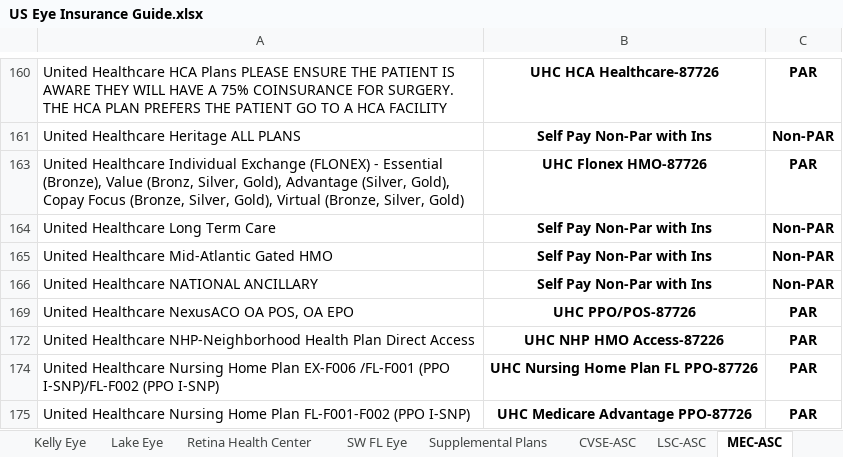
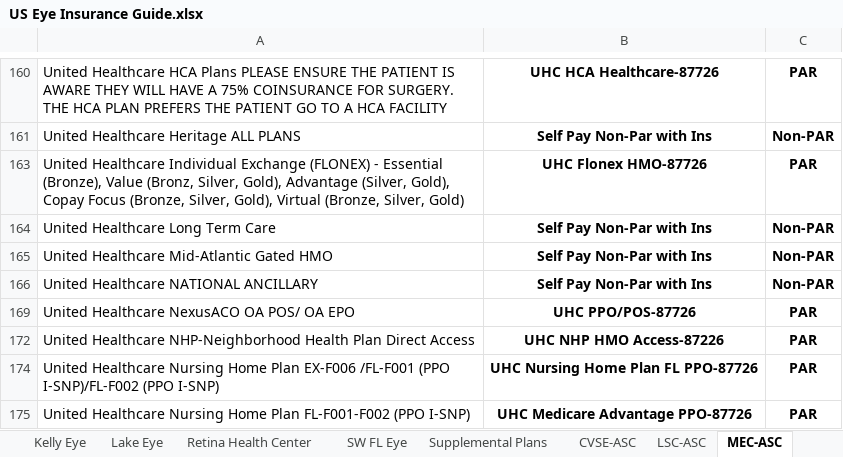
Before and after one commit to wak1616/PAC, an Excel workbook: US Eye Insurance Guide.xlsx, sheet MEC-ASC, drawn as a sheet; only a part is shown, gaps mark what is left out; values as stored, in another font and other column widths than the file's, no borders; conditional formats not drawn; the diff names each change by its address in the sheet, - before the commit and + after, or states it on an @@ line.

```diff
--- a/US Eye Insurance Guide.xlsx (sheet MEC-ASC)
+++ b/US Eye Insurance Guide.xlsx (sheet MEC-ASC)
-A169: United Healthcare NexusACO OA POS, OA EPO
+A169: United Healthcare NexusACO OA POS/ OA EPO
```
Also changed, not shown: sheet Center for Sight-Naples, sheet Center for Sight, sheet Albemarle Eye, sheet Retina Health Center, sheet SW FL Eye, hidden cells.
